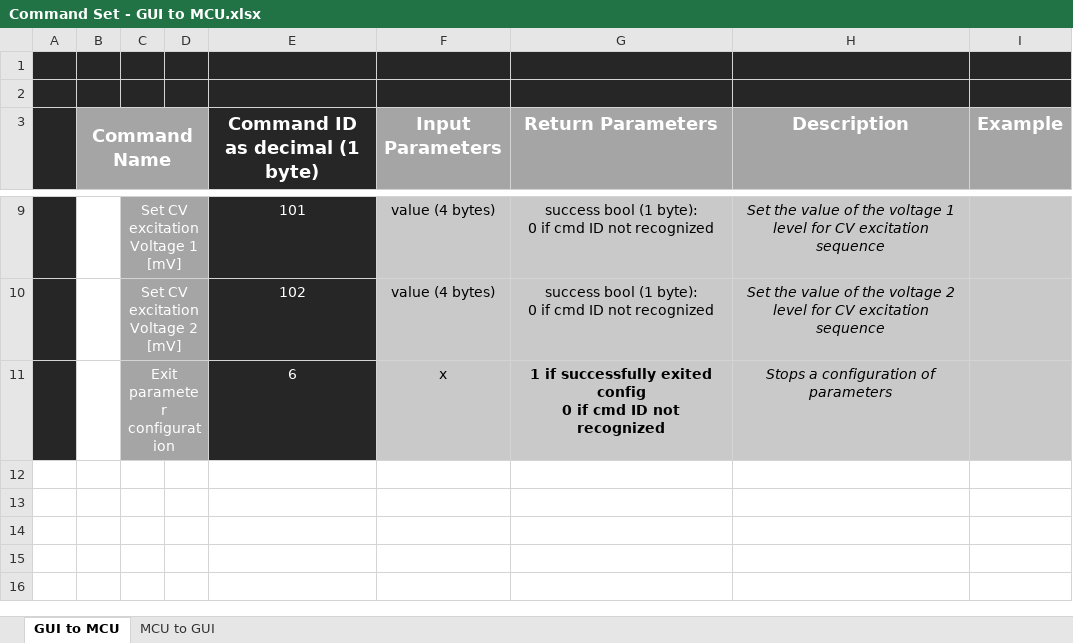
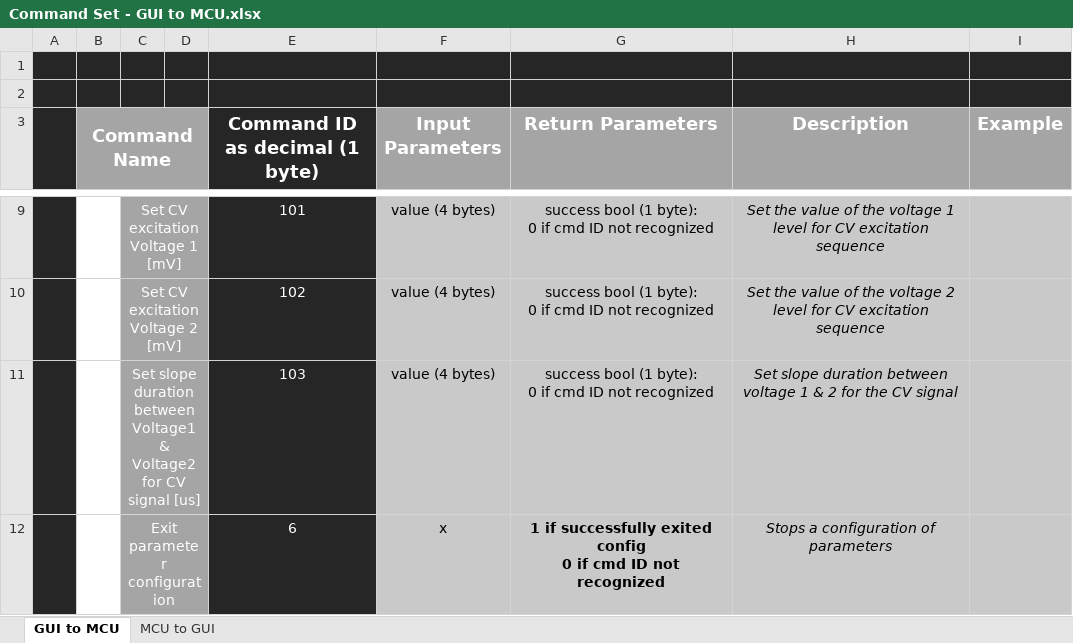
Before and after one commit to eftimovK/BioSensor-Readout, an Excel workbook: Command Set - GUI to MCU.xlsx, sheet GUI to MCU, drawn as a sheet; only a part is shown, gaps mark what is left out; values as stored, in another font and other column widths than the file's, no borders; charts and pictures not drawn; ↵ is a line break in a cell; the diff names each change by its address in the sheet, - before the commit and + after, or states it on an @@ line.

Commit message:
Configurable CV voltage excitation sequence

```diff
--- a/Command Set - GUI to MCU.xlsx (sheet GUI to MCU)
+++ b/Command Set - GUI to MCU.xlsx (sheet GUI to MCU)
+row 11:  |  | Set slope duration between Voltage1 & Voltage2 for CV signal [us] |  | 103 | value (4 bytes) | success bool (1 byte): ↵ 0 if cmd ID not recognized | Set slope duration between voltage 1 & 2 for the CV signal
```
Also changed, not shown: charts or pictures, 2 other files.
